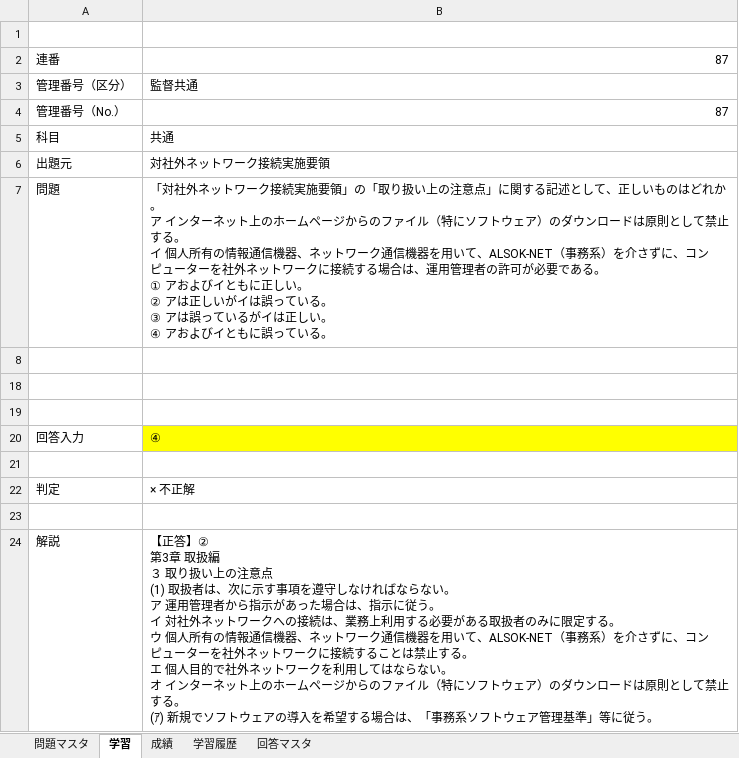
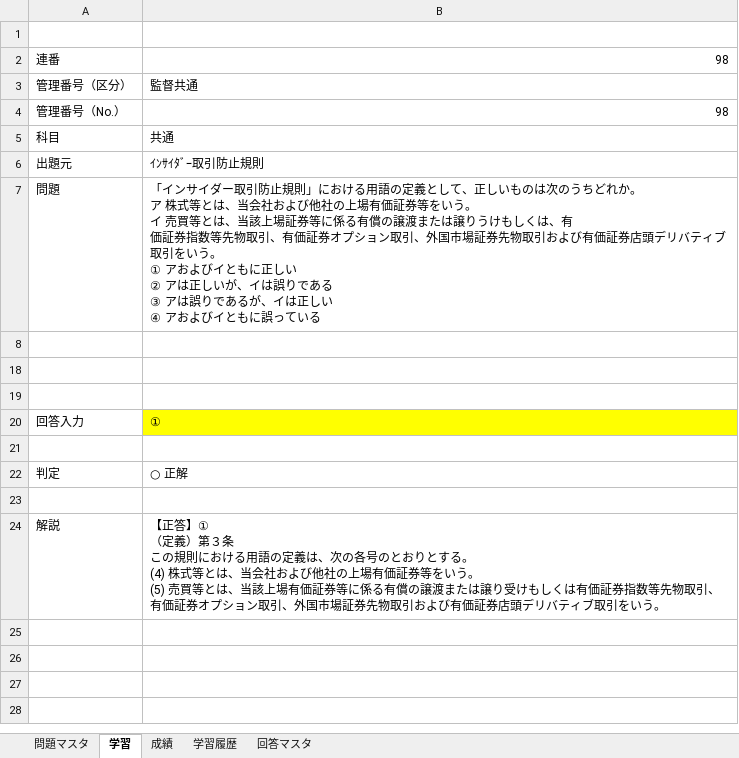
Before and after one commit to okadamakoto/testsystem, an Excel workbook: 試験問題集システムv1.0.xlsm, sheet 学習, drawn as a sheet; values as stored, in another font and other column widths than the file's, no borders; charts and pictures not drawn; ↵ is a line break in a cell; the diff names each change by its address in the sheet, - before the commit and + after, or states it on an @@ line.

```diff
--- a/試験問題集システムv1.0.xlsm (sheet 学習)
+++ b/試験問題集システムv1.0.xlsm (sheet 学習)
-B2: 87
+B2: 98
-B4: 87
+B4: 98
-B6: 対社外ネットワーク接続実施要領
+B6: ｲﾝｻｲﾀﾞｰ取引防止規則
-B7: 「対社外ネットワーク接続実施要領」の「取り扱い上の注意点」に関する記述として、正しいものはどれか。 ↵ ア インターネット上のホームページからのファイル（特にソフトウェア）のダウンロードは原則として禁止する。 ↵ イ 個人所有の情報通信機器、ネットワーク通信機器を用いて、ALSOK-NET（事務系）を介さずに、コン ↵ ピューターを社外ネットワークに接続する場合は、運用管理者の許可が必要である。 ↵ ① アおよびイともに正しい。 ↵ ② アは正しいがイは誤っている。 ↵ ③ アは誤っているがイは正しい。 ↵ ④ アおよびイともに誤っている。
+B7: 「インサイダー取引防止規則」における用語の定義として、正しいものは次のうちどれか。 ↵ ア 株式等とは、当会社および他社の上場有価証券等をいう。 ↵ イ 売買等とは、当該上場証券等に係る有償の譲渡または譲りうけもしくは、有 ↵ 価証券指数等先物取引、有価証券オプション取引、外国市場証券先物取引および有価証券店頭デリバティブ ↵ 取引をいう。 ↵ ① アおよびイともに正しい ↵ ② アは正しいが、イは誤りである ↵ ③ アは誤りであるが、イは正しい ↵ ④ アおよびイともに誤っている
-B20: ④
+B20: ①
-B22: × 不正解
+B22: ○ 正解
-B24: 【正答】② ↵ 第3章 取扱編 ↵ ３ 取り扱い上の注意点 ↵ (1) 取扱者は、次に示す事項を遵守しなければならない。 ↵ ア 運用管理者から指示があった場合は、指示に従う。 ↵ イ 対社外ネットワークへの接続は、業務上利用する必要がある取扱者のみに限定する。 ↵ ウ 個人所有の情報通信機器、ネットワーク通信機器を用いて、ALSOK-NET（事務系）を介さずに、コン ↵ ピューターを社外ネットワークに接続することは禁止する。 ↵ エ 個人目的で社外ネットワークを利用してはならない。 ↵ オ インターネット上のホームページからのファイル（特にソフトウェア）のダウンロードは原則として禁止する。 ↵ (ｱ) 新規でソフトウェアの導入を希望する場合は、「事務系ソフトウェア管理基準」等に従う。
+B24: 【正答】① ↵ （定義）第３条 ↵ この規則における用語の定義は、次の各号のとおりとする。 ↵ (4) 株式等とは、当会社および他社の上場有価証券等をいう｡ ↵ (5) 売買等とは、当該上場有価証券等に係る有償の譲渡または譲り受けもしくは有価証券指数等先物取引、 ↵ 有価証券オプション取引、外国市場証券先物取引および有価証券店頭デリバティブ取引をいう。
```
Also changed, not shown: sheet 学習履歴, charts or pictures.
